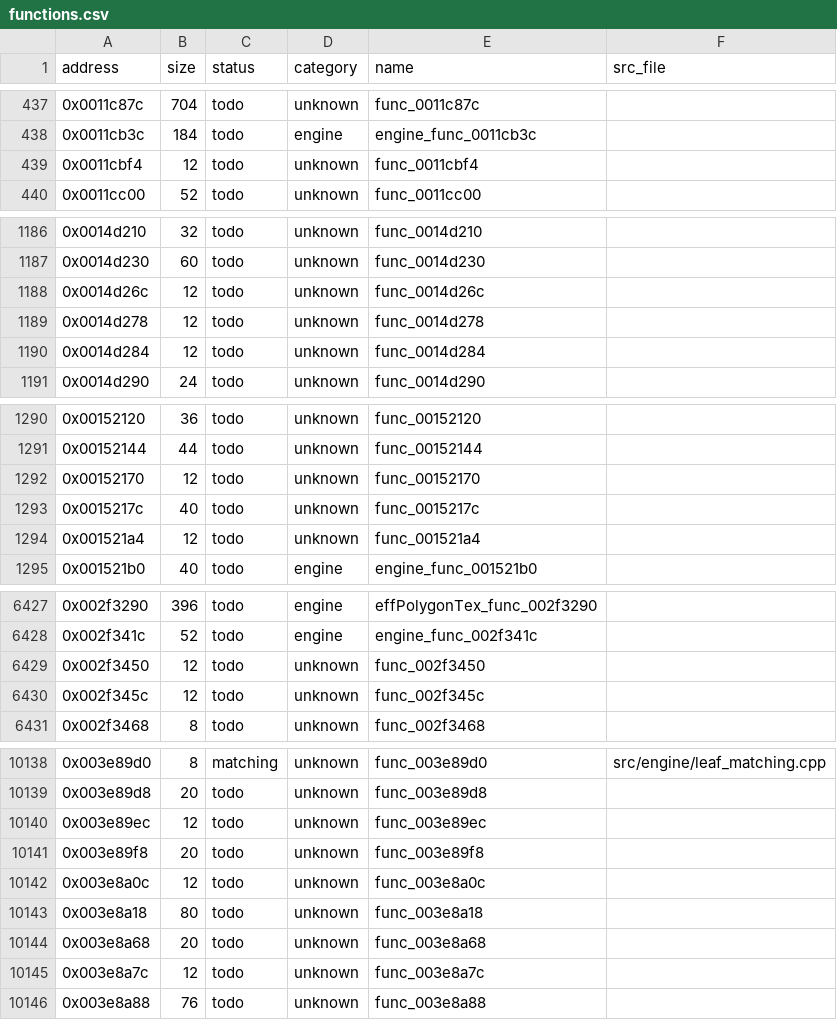
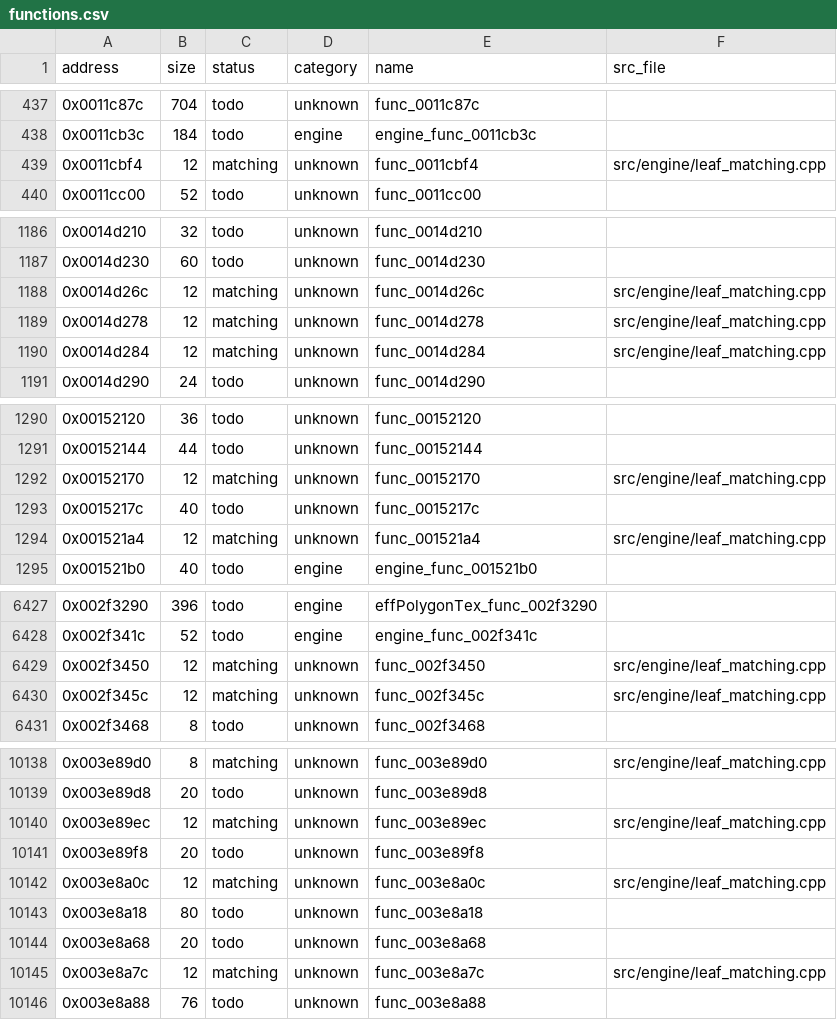
Before and after one commit to Guchdog/SMT4-decomp, a CSV file: config/functions.csv, drawn as a sheet; only a part is shown, gaps mark what is left out; the diff covers the shown part only.

Commit message:
feat(matching): decompile 50 12-byte leaf functions (50 functions, 600 B)

```diff
--- a/config/functions.csv
+++ b/config/functions.csv
@@ -438,3 +438,3 @@ address,size,status,category,name,src_file
 0x0011cb3c,184,todo,engine,engine_func_0011cb3c,
-0x0011cbf4,12,todo,unknown,func_0011cbf4,
+0x0011cbf4,12,matching,unknown,func_0011cbf4,src/engine/leaf_matching.cpp
 0x0011cc00,52,todo,unknown,func_0011cc00,
@@ -1187,5 +1187,5 @@ address,size,status,category,name,src_file
 0x0014d230,60,todo,unknown,func_0014d230,
-0x0014d26c,12,todo,unknown,func_0014d26c,
-0x0014d278,12,todo,unknown,func_0014d278,
-0x0014d284,12,todo,unknown,func_0014d284,
+0x0014d26c,12,matching,unknown,func_0014d26c,src/engine/leaf_matching.cpp
+0x0014d278,12,matching,unknown,func_0014d278,src/engine/leaf_matching.cpp
+0x0014d284,12,matching,unknown,func_0014d284,src/engine/leaf_matching.cpp
 0x0014d290,24,todo,unknown,func_0014d290,
@@ -1291,5 +1291,5 @@ address,size,status,category,name,src_file
 0x00152144,44,todo,unknown,func_00152144,
-0x00152170,12,todo,unknown,func_00152170,
+0x00152170,12,matching,unknown,func_00152170,src/engine/leaf_matching.cpp
 0x0015217c,40,todo,unknown,func_0015217c,
-0x001521a4,12,todo,unknown,func_001521a4,
+0x001521a4,12,matching,unknown,func_001521a4,src/engine/leaf_matching.cpp
 0x001521b0,40,todo,engine,engine_func_001521b0,
@@ -6428,4 +6428,4 @@ address,size,status,category,name,src_file
 0x002f341c,52,todo,engine,engine_func_002f341c,
-0x002f3450,12,todo,unknown,func_002f3450,
-0x002f345c,12,todo,unknown,func_002f345c,
+0x002f3450,12,matching,unknown,func_002f3450,src/engine/leaf_matching.cpp
+0x002f345c,12,matching,unknown,func_002f345c,src/engine/leaf_matching.cpp
 0x002f3468,8,todo,unknown,func_002f3468,
@@ -10139,8 +10139,8 @@ address,size,status,category,name,src_file
 0x003e89d8,20,todo,unknown,func_003e89d8,
-0x003e89ec,12,todo,unknown,func_003e89ec,
+0x003e89ec,12,matching,unknown,func_003e89ec,src/engine/leaf_matching.cpp
 0x003e89f8,20,todo,unknown,func_003e89f8,
-0x003e8a0c,12,todo,unknown,func_003e8a0c,
+0x003e8a0c,12,matching,unknown,func_003e8a0c,src/engine/leaf_matching.cpp
 0x003e8a18,80,todo,unknown,func_003e8a18,
 0x003e8a68,20,todo,unknown,func_003e8a68,
-0x003e8a7c,12,todo,unknown,func_003e8a7c,
+0x003e8a7c,12,matching,unknown,func_003e8a7c,src/engine/leaf_matching.cpp
 0x003e8a88,76,todo,unknown,func_003e8a88,
```
Also changed, not shown: 78 edited cells elsewhere in this file, 4 other files.
